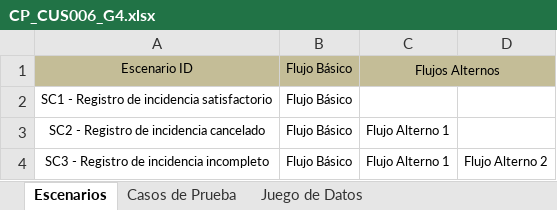
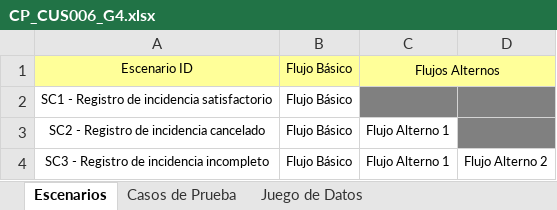
Before and after one commit to orlysemperfi/tp3-contratos-clientes, an Excel workbook: ITERACION 5/SUB ITERACION 5/CASOS DE PRUEBA/CP_CUS006_G4.xlsx, sheet Escenarios, drawn as a sheet; values as stored, in another font and other column widths than the file's, no borders; the diff names each change by its address in the sheet, - before the commit and + after, or states it on an @@ line.

```diff
--- a/ITERACION 5/SUB ITERACION 5/CASOS DE PRUEBA/CP_CUS006_G4.xlsx (sheet Escenarios)
+++ b/ITERACION 5/SUB ITERACION 5/CASOS DE PRUEBA/CP_CUS006_G4.xlsx (sheet Escenarios)
-A1:D1 fill: #C4BD97
+A1:D1 fill: #FFFF99
-C2:D2 fill: none
+C2:D2 fill: #808080
-D3 fill: none
+D3 fill: #808080
```
Also changed, not shown: sheet Juego de Datos, sheet Casos de Prueba.
